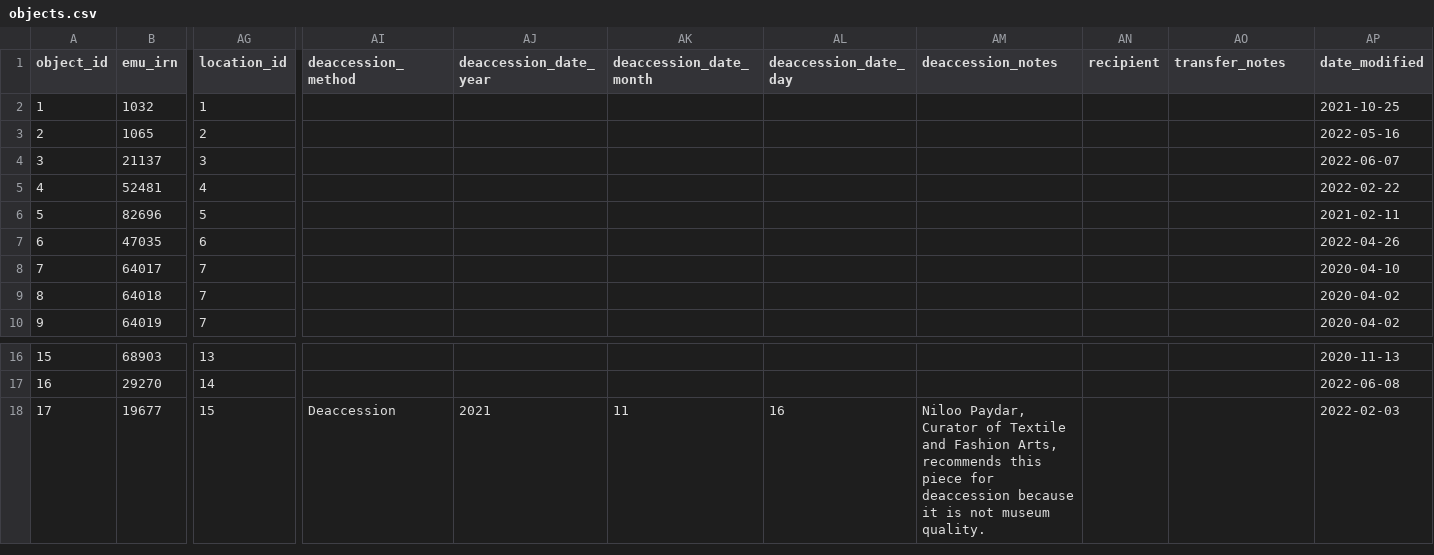
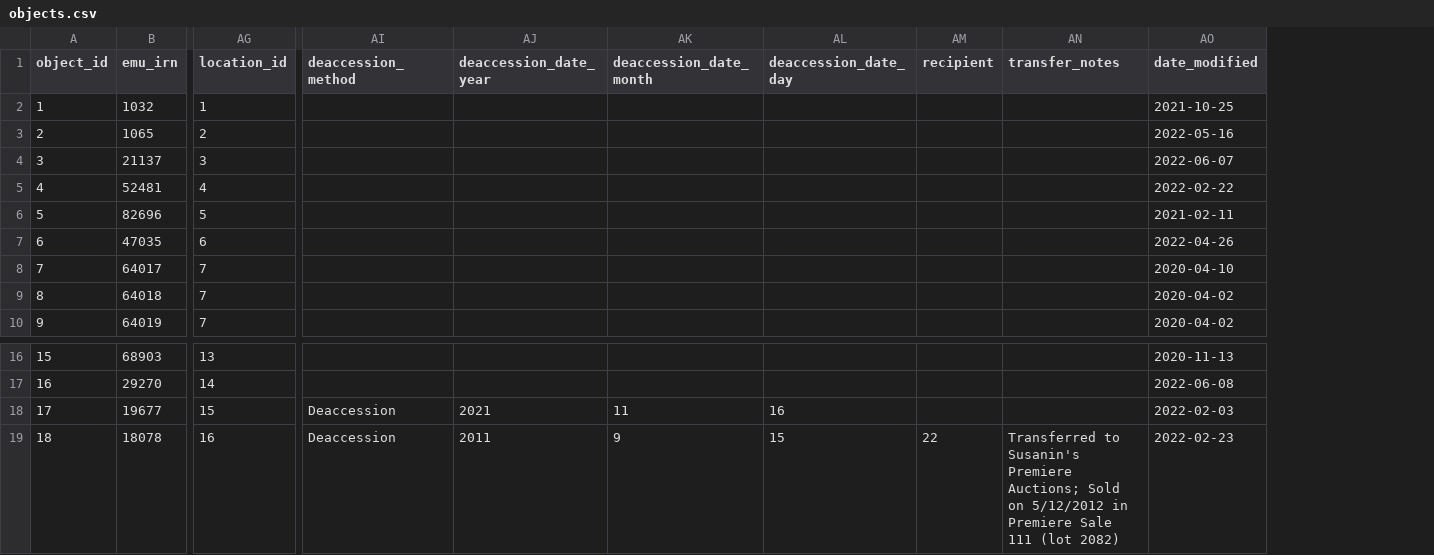
Before and after one commit to IMAmuseum/EMu-reports, a CSV file: Scheduled Exports/load/SampleDBTables/objects.csv, drawn as a sheet; only a part is shown, gaps mark what is left out; removed rows and columns are numbered as before the commit, all else as after; rows hold the shown columns only; the diff names each change by its address in the sheet, - before the commit and + after, or states it on an @@ line.

Commit message:
Update deaccession fields across the board
PORTAL-44

```diff
--- a/Scheduled Exports/load/SampleDBTables/objects.csv
+++ b/Scheduled Exports/load/SampleDBTables/objects.csv
-column AM (deaccession_notes), row 18: Niloo Paydar, Curator of Textile and Fashion Arts, recommends this piece for deaccession because it is not museum quality.
+row 19: 18 | 18078 | 16 | Deaccession | 2011 | 9 | 15 | 22 | Transferred to Susanin's Premiere Auctions; Sold on 5/12/2012 in Premiere Sale 111 (lot 2082) | 2022-02-23
```
Also changed, not shown: Scheduled Exports/load/SampleDBTables/departments.csv, Scheduled Exports/load/SampleDBTables/locations.csv, 27 other files.
